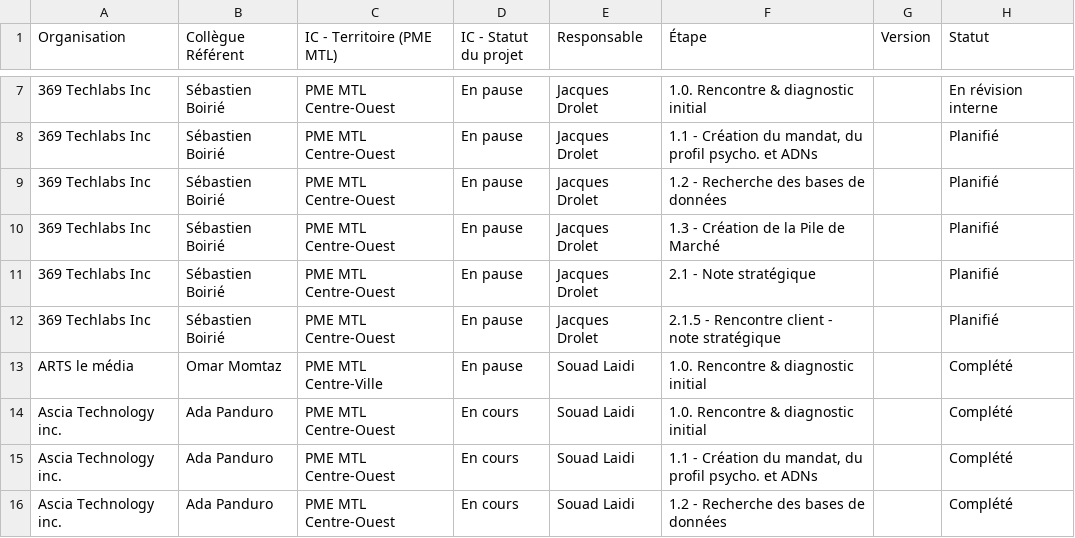
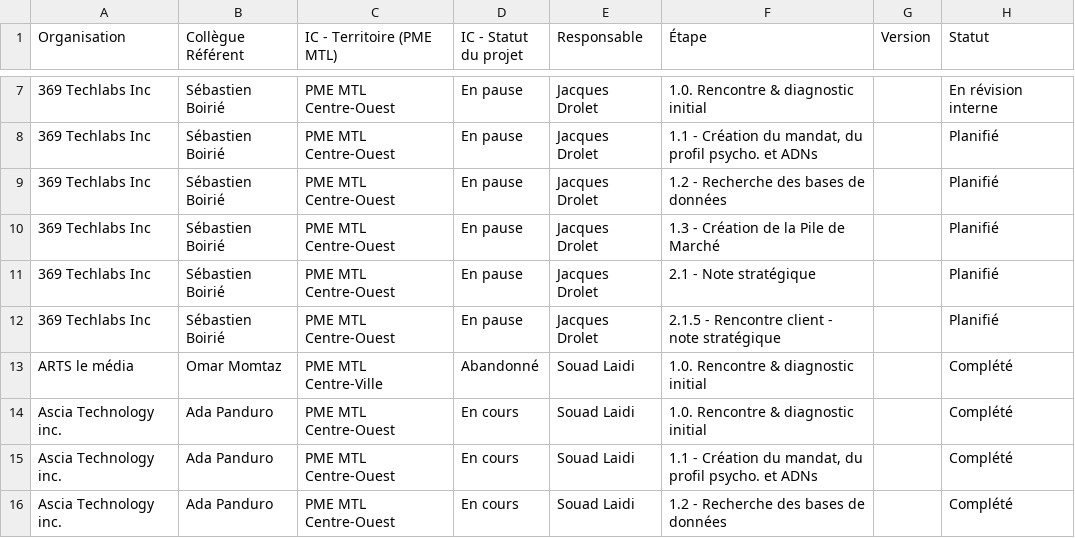
Before and after one commit to MagellanPIC/dossiers, a CSV file: data.csv, drawn as a sheet; only a part is shown, gaps mark what is left out; the diff covers the shown part only; the diff names each change by its address in the sheet, - before the commit and + after, or states it on an @@ line.

```diff
--- a/data.csv
+++ b/data.csv
-D13 (IC - Statut du projet): En pause
+D13 (IC - Statut du projet): Abandonné
```
Also changed, not shown: 2 added rows and 27 edited cells elsewhere in this file.
